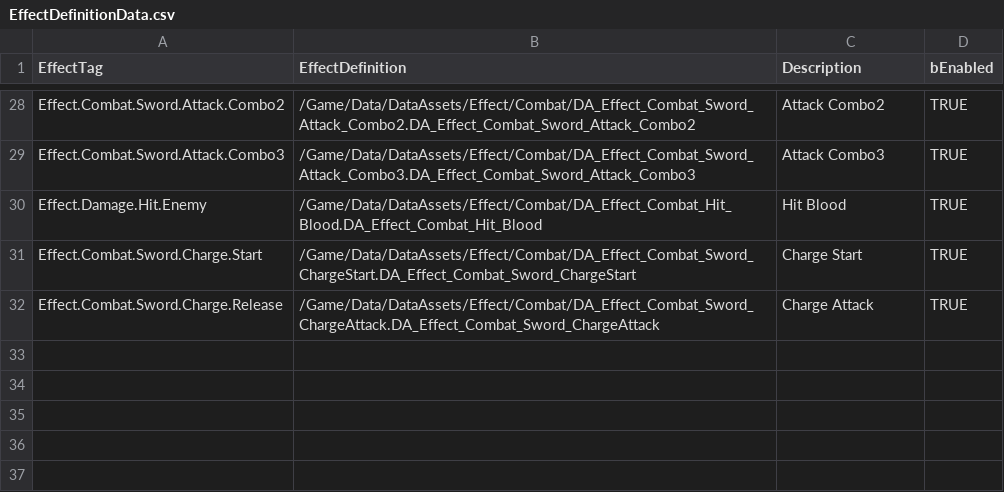
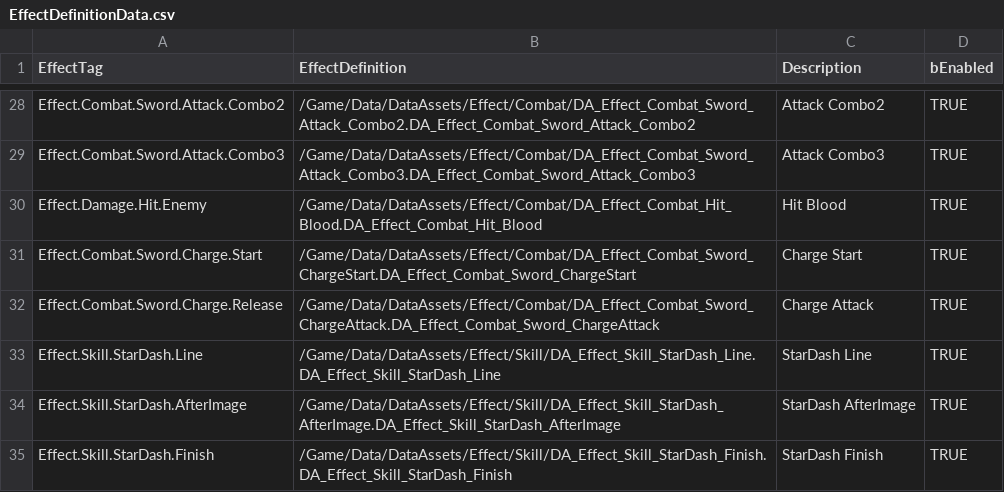
Before and after one commit to FeelJoony/KORAProject, a CSV file: Content/Data/CSV/EffectDefinitionData.csv, drawn as a sheet; only a part is shown, gaps mark what is left out.

```diff
--- a/Content/Data/CSV/EffectDefinitionData.csv
+++ b/Content/Data/CSV/EffectDefinitionData.csv
@@ -32 +32,4 @@ Effect.Combat.Sword.Charge.Start,/Game/Data/DataAssets/Effect/Combat/DA_Effect_C
 Effect.Combat.Sword.Charge.Release,/Game/Data/DataAssets/Effect/Combat/DA_Effect_Combat_Sword_ChargeAttack.DA_Effect_Combat_Sword_ChargeAttack,Charge Attack,TRUE
+Effect.Skill.StarDash.Line,/Game/Data/DataAssets/Effect/Skill/DA_Effect_Skill_StarDash_Line.DA_Effect_Skill_StarDash_Line,StarDash Line,TRUE
+Effect.Skill.StarDash.AfterImage,/Game/Data/DataAssets/Effect/Skill/DA_Effect_Skill_StarDash_AfterImage.DA_Effect_Skill_StarDash_AfterImage,StarDash AfterImage,TRUE
+Effect.Skill.StarDash.Finish,/Game/Data/DataAssets/Effect/Skill/DA_Effect_Skill_StarDash_Finish.DA_Effect_Skill_StarDash_Finish,StarDash Finish,TRUE
```
Also changed, not shown: Content/Data/CSV/SoundDefinitionData.csv, 9 other files.
